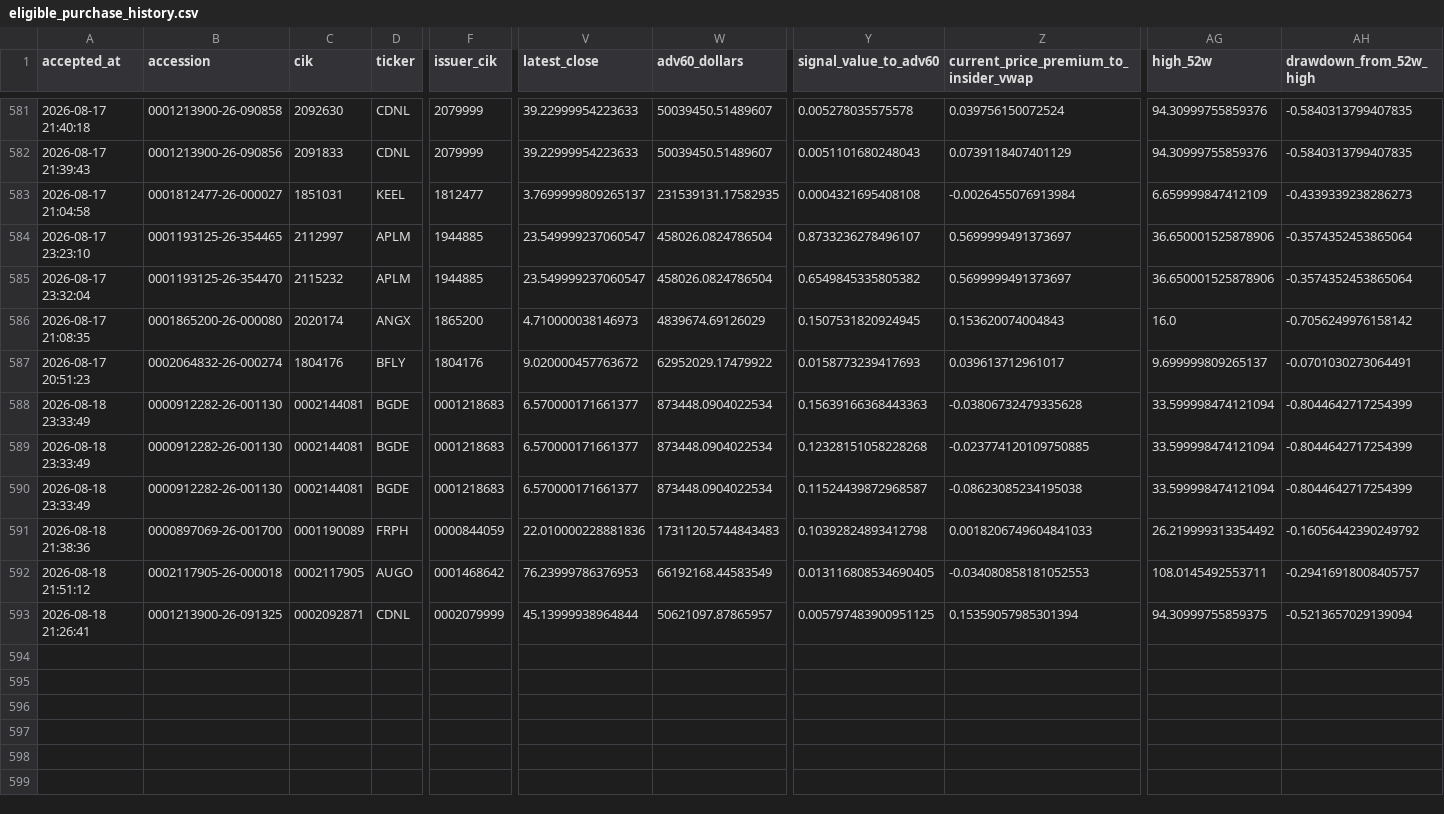
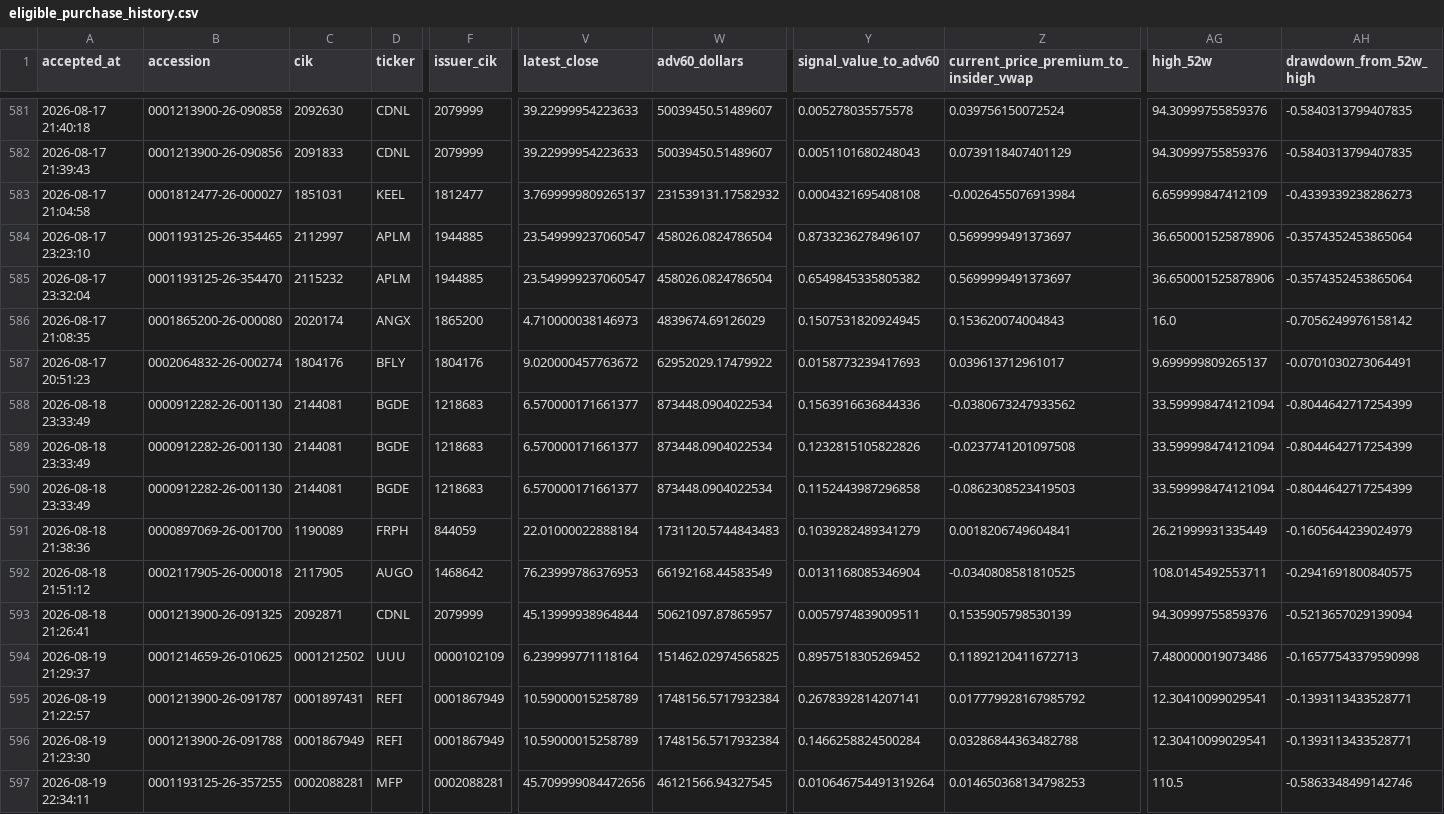
Before and after one commit to mrshu/openinsider-notifier, a CSV file: data/live/sec_daily/eligible_purchase_history.csv, drawn as a sheet; only a part is shown, gaps mark what is left out; rows hold the shown columns only; the diff names each change by its address in the sheet, - before the commit and + after, or states it on an @@ line.

```diff
--- a/data/live/sec_daily/eligible_purchase_history.csv
+++ b/data/live/sec_daily/eligible_purchase_history.csv
-W583 (adv60_dollars): 231539131.17582935
+W583 (adv60_dollars): 231539131.17582932
-C588:C590 (cik): 0002144081
+C588:C590 (cik): 2144081
-F588:F590 (issuer_cik): 0001218683
+F588:F590 (issuer_cik): 1218683
-Y588 (signal_value_to_adv60): 0.15639166368443363
+Y588 (signal_value_to_adv60): 0.1563916636844336
-Z588: -0.03806732479335628
+Z588: -0.0380673247933562
-Y589 (signal_value_to_adv60): 0.12328151058228268
+Y589 (signal_value_to_adv60): 0.1232815105822826
-Z589: -0.023774120109750885
+Z589: -0.0237741201097508
-Y590 (signal_value_to_adv60): 0.11524439872968587
+Y590 (signal_value_to_adv60): 0.1152443987296858
-Z590: -0.08623085234195038
+Z590: -0.0862308523419503
-C591 (cik): 0001190089
+C591 (cik): 1190089
-F591 (issuer_cik): 0000844059
+F591 (issuer_cik): 844059
-V591 (latest_close): 22.010000228881836
+V591 (latest_close): 22.01000022888184
-Y591 (signal_value_to_adv60): 0.10392824893412798
+Y591 (signal_value_to_adv60): 0.1039282489341279
-Z591: 0.0018206749604841033
+Z591: 0.0018206749604841
-AG591 (high_52w): 26.219999313354492
+AG591 (high_52w): 26.21999931335449
-AH591 (drawdown_from_52w_high): -0.16056442390249792
+AH591 (drawdown_from_52w_high): -0.1605644239024979
-C592 (cik): 0002117905
+C592 (cik): 2117905
-F592 (issuer_cik): 0001468642
+F592 (issuer_cik): 1468642
-Y592 (signal_value_to_adv60): 0.013116808534690405
+Y592 (signal_value_to_adv60): 0.0131168085346904
-Z592: -0.034080858181052553
+Z592: -0.0340808581810525
-AH592 (drawdown_from_52w_high): -0.29416918008405757
+AH592 (drawdown_from_52w_high): -0.2941691800840575
-C593 (cik): 0002092871
+C593 (cik): 2092871
-F593 (issuer_cik): 0002079999
+F593 (issuer_cik): 2079999
-Y593 (signal_value_to_adv60): 0.005797483900951125
+Y593 (signal_value_to_adv60): 0.0057974839009511
-Z593: 0.15359057985301394
+Z593: 0.1535905798530139
-AG593 (high_52w): 94.30999755859375
+AG593 (high_52w): 94.30999755859376
+row 594: 2026-08-19 21:29:37 | 0001214659-26-010625 | 0001212502 | UUU | 0000102109 | 6.239999771118164 | 151462.02974565825 | 0.8957518305269452 | 0.11892120411672713 | 7.480000019073486 | -0.16577543379590998
+row 595: 2026-08-19 21:22:57 | 0001213900-26-091787 | 0001897431 | REFI | 0001867949 | 10.59000015258789 | 1748156.5717932384 | 0.2678392814207141 | 0.017779928167985792 | 12.30410099029541 | -0.1393113433528771
+row 596: 2026-08-19 21:23:30 | 0001213900-26-091788 | 0001867949 | REFI | 0001867949 | 10.59000015258789 | 1748156.5717932384 | 0.1466258824500284 | 0.03286844363482788 | 12.30410099029541 | -0.1393113433528771
+row 597: 2026-08-19 22:34:11 | 0001193125-26-357255 | 0002088281 | MFP | 0002088281 | 45.709999084472656 | 46121566.94327545 | 0.010646754491319264 | 0.014650368134798253 | 110.5 | -0.5863348499142746
```
Also changed, not shown: data/live/sec_daily/candidate_history.csv, data/live/sec_daily/dropped_transactions_latest.csv, 14 other files.
